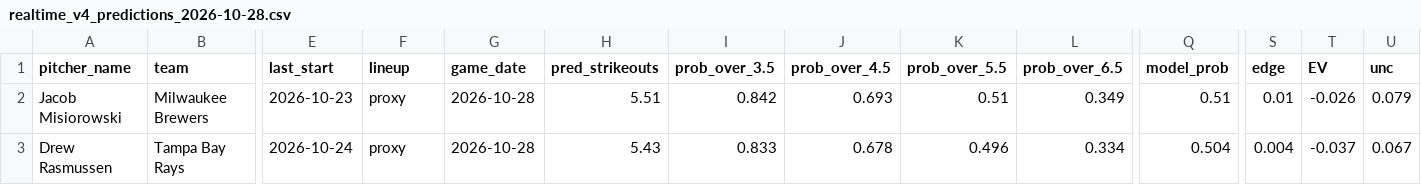
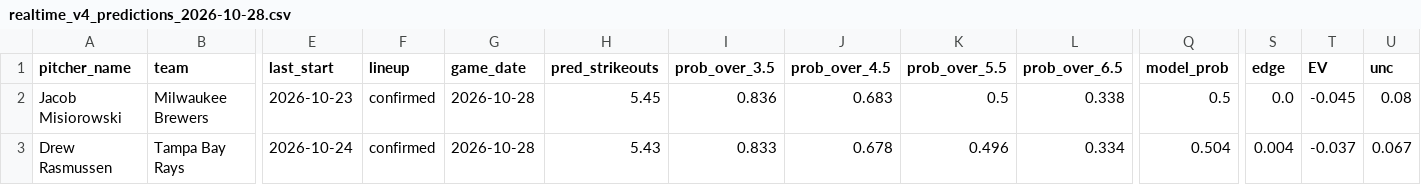
Before and after one commit to francisconoe/medidor-de-ponches-mlb, a CSV file: reports/predictions/realtime_v4_predictions_2026-10-28.csv, drawn as a sheet; only a part is shown, gaps mark what is left out; the diff names each change by its address in the sheet, - before the commit and + after, or states it on an @@ line.

```diff
--- a/reports/predictions/realtime_v4_predictions_2026-10-28.csv
+++ b/reports/predictions/realtime_v4_predictions_2026-10-28.csv
-F2:F3 (lineup): proxy
+F2:F3 (lineup): confirmed
-H2 (pred_strikeouts): 5.51
+H2 (pred_strikeouts): 5.45
-I2 (prob_over_3.5): 0.842
+I2 (prob_over_3.5): 0.836
-J2 (prob_over_4.5): 0.693
+J2 (prob_over_4.5): 0.683
-K2 (prob_over_5.5): 0.51
+K2 (prob_over_5.5): 0.5
-L2 (prob_over_6.5): 0.349
+L2 (prob_over_6.5): 0.338
-Q2 (model_prob): 0.51
+Q2 (model_prob): 0.5
-S2 (edge): 0.01
+S2 (edge): 0.0
-T2 (EV): -0.026
+T2 (EV): -0.045
-U2 (unc): 0.079
+U2 (unc): 0.08
```
Also changed, not shown: 1 other file.
